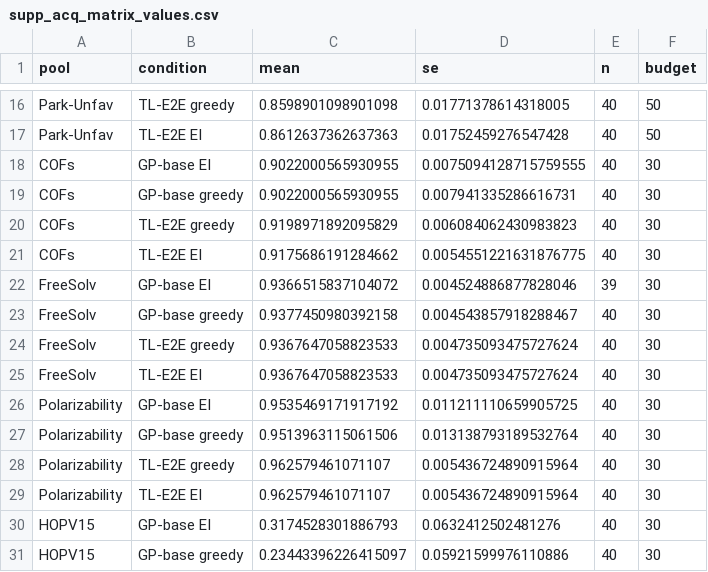
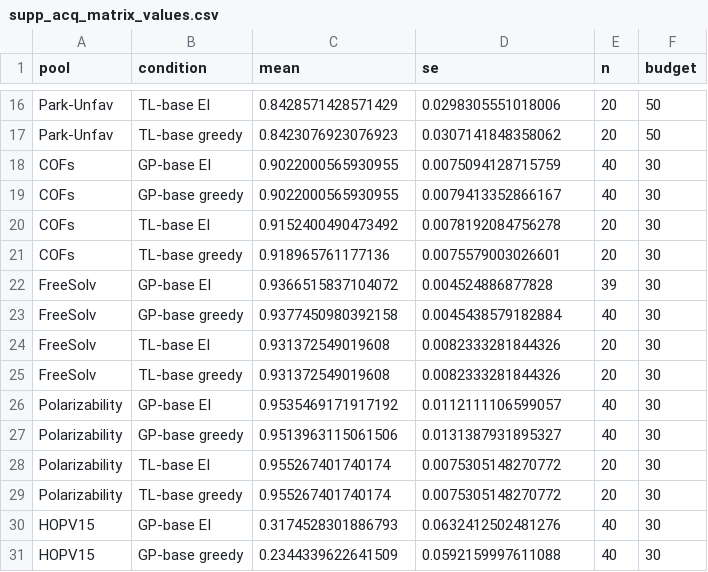
Before and after one commit to jaewook-lee4014/Jaewook-MFBO-TL-Paper, a CSV file: reproducibility/values/supp/supp_acq_matrix_values.csv, drawn as a sheet; only a part is shown, gaps mark what is left out; the diff covers the shown part only; the diff names each change by its address in the sheet, - before the commit and + after, or states it on an @@ line.

```diff
--- a/reproducibility/values/supp/supp_acq_matrix_values.csv
+++ b/reproducibility/values/supp/supp_acq_matrix_values.csv
-B16 (condition): TL-E2E greedy
+B16 (condition): TL-base EI
-C16 (mean): 0.8598901098901098
+C16 (mean): 0.8428571428571429
-D16 (se): 0.01771378614318005
+D16 (se): 0.0298305551018006
-E16:E17 (n): 40
+E16:E17 (n): 20
-B17 (condition): TL-E2E EI
+B17 (condition): TL-base greedy
-C17 (mean): 0.8612637362637363
+C17 (mean): 0.8423076923076923
-D17 (se): 0.01752459276547428
+D17 (se): 0.0307141848358062
-D18 (se): 0.0075094128715759555
+D18 (se): 0.0075094128715759
-D19 (se): 0.007941335286616731
+D19 (se): 0.0079413352866167
-B20 (condition): TL-E2E greedy
+B20 (condition): TL-base EI
-C20 (mean): 0.9198971892095829
+C20 (mean): 0.9152400490473492
-D20 (se): 0.006084062430983823
+D20 (se): 0.0078192084756278
-E20:E21 (n): 40
+E20:E21 (n): 20
-B21 (condition): TL-E2E EI
+B21 (condition): TL-base greedy
-C21 (mean): 0.9175686191284662
+C21 (mean): 0.918965761177136
-D21 (se): 0.0054551221631876775
+D21 (se): 0.0075579003026601
-D22 (se): 0.004524886877828046
+D22 (se): 0.004524886877828
-D23 (se): 0.004543857918288467
+D23 (se): 0.0045438579182884
-B24 (condition): TL-E2E greedy
+B24 (condition): TL-base EI
-C24:C25 (mean): 0.9367647058823533
+C24:C25 (mean): 0.931372549019608
-D24:D25 (se): 0.004735093475727624
+D24:D25 (se): 0.0082333281844326
-E24:E25 (n): 40
+E24:E25 (n): 20
-B25 (condition): TL-E2E EI
+B25 (condition): TL-base greedy
-D26 (se): 0.011211110659905725
+D26 (se): 0.0112111106599057
-D27 (se): 0.013138793189532764
+D27 (se): 0.0131387931895327
-B28 (condition): TL-E2E greedy
+B28 (condition): TL-base EI
-C28:C29 (mean): 0.962579461071107
+C28:C29 (mean): 0.955267401740174
-D28:D29 (se): 0.005436724890915964
+D28:D29 (se): 0.0075305148270772
-E28:E29 (n): 40
+E28:E29 (n): 20
-B29 (condition): TL-E2E EI
+B29 (condition): TL-base greedy
-C31 (mean): 0.23443396226415097
+C31 (mean): 0.2344339622641509
-D31 (se): 0.05921599976110886
+D31 (se): 0.0592159997611088
```
Also changed, not shown: 52 edited cells elsewhere in this file, reproducibility/claim_manifest.csv, reproducibility/figure_manifest.csv, 10 other files.
